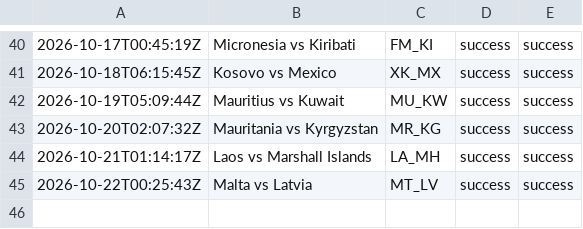
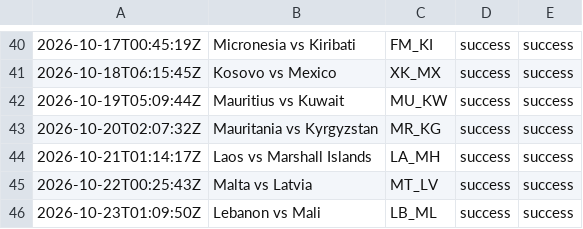
Before and after one commit to oceanfarm1992-design/Countries-Video-Flows, a CSV file: logs/history_comparison.csv, drawn as a sheet; only a part is shown, gaps mark what is left out; the diff names each change by its address in the sheet, - before the commit and + after, or states it on an @@ line.

```diff
--- a/logs/history_comparison.csv
+++ b/logs/history_comparison.csv
+row 46: 2026-10-23T01:09:50Z | Lebanon vs Mali | LB_ML | success | success
```
Also changed, not shown: 1 other file.
